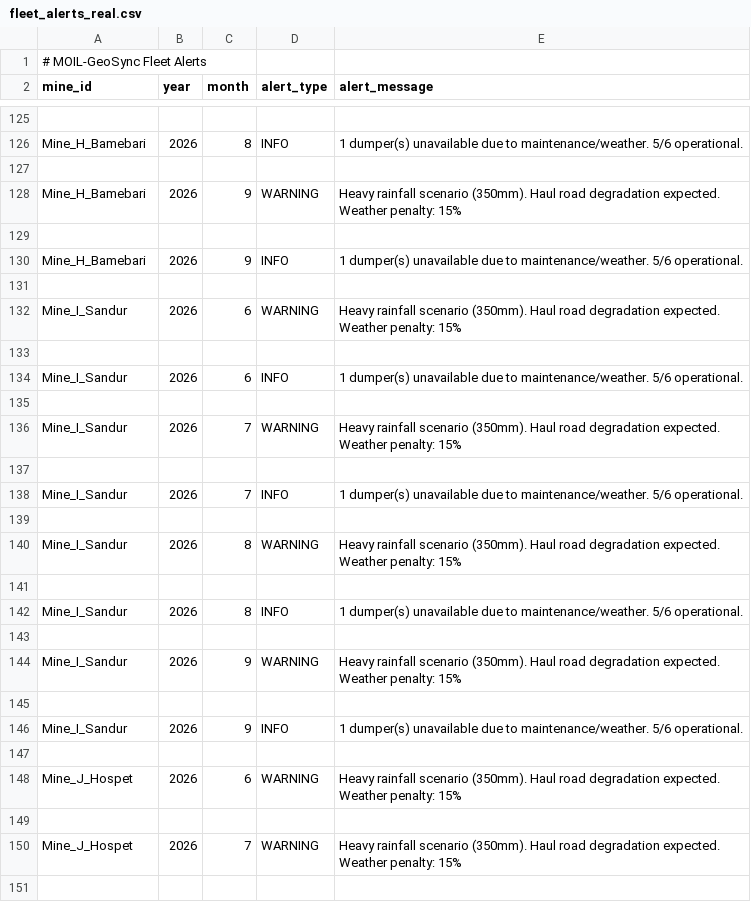
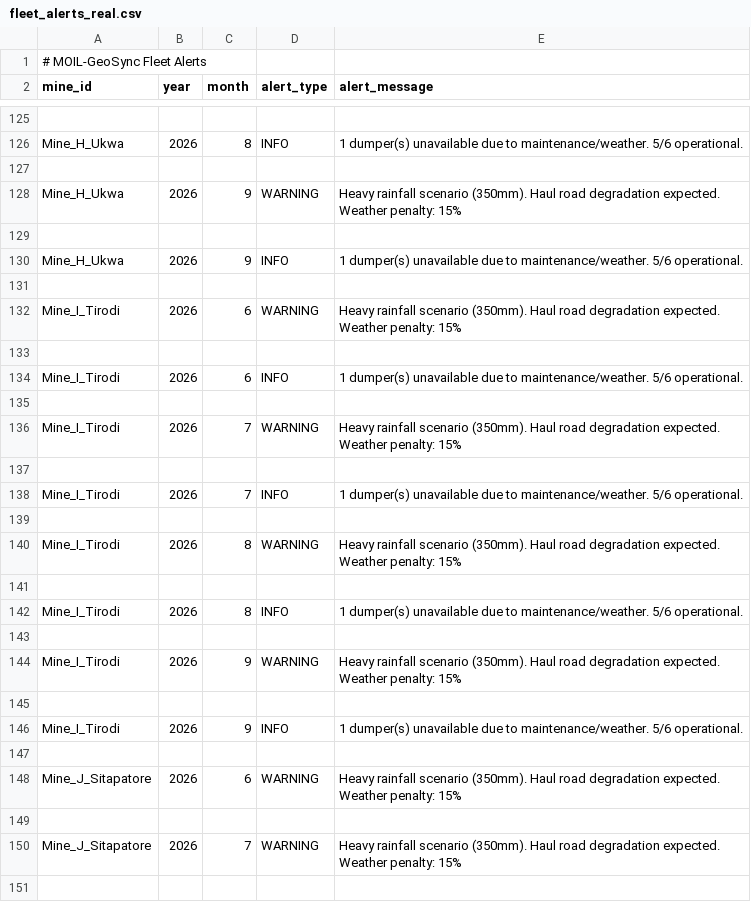
Before and after one commit to Vinayak-Nijhawan/Azorte, a CSV file: data/fleet_alerts_real.csv, drawn as a sheet; only a part is shown, gaps mark what is left out; the diff covers the shown part only; the diff names each change by its address in the sheet, - before the commit and + after, or states it on an @@ line.

```diff
--- a/data/fleet_alerts_real.csv
+++ b/data/fleet_alerts_real.csv
-A126 (mine_id): Mine_H_Bamebari
+A126 (mine_id): Mine_H_Ukwa
-A128 (mine_id): Mine_H_Bamebari
+A128 (mine_id): Mine_H_Ukwa
-A130 (mine_id): Mine_H_Bamebari
+A130 (mine_id): Mine_H_Ukwa
-A132 (mine_id): Mine_I_Sandur
+A132 (mine_id): Mine_I_Tirodi
-A134 (mine_id): Mine_I_Sandur
+A134 (mine_id): Mine_I_Tirodi
-A136 (mine_id): Mine_I_Sandur
+A136 (mine_id): Mine_I_Tirodi
-A138 (mine_id): Mine_I_Sandur
+A138 (mine_id): Mine_I_Tirodi
-A140 (mine_id): Mine_I_Sandur
+A140 (mine_id): Mine_I_Tirodi
-A142 (mine_id): Mine_I_Sandur
+A142 (mine_id): Mine_I_Tirodi
-A144 (mine_id): Mine_I_Sandur
+A144 (mine_id): Mine_I_Tirodi
-A146 (mine_id): Mine_I_Sandur
+A146 (mine_id): Mine_I_Tirodi
-A148 (mine_id): Mine_J_Hospet
+A148 (mine_id): Mine_J_Sitapatore
-A150 (mine_id): Mine_J_Hospet
+A150 (mine_id): Mine_J_Sitapatore
```
Also changed, not shown: 15 edited cells elsewhere in this file, data/dispatch_plan_real.csv, data/production_dataset.csv, 23 other files.
